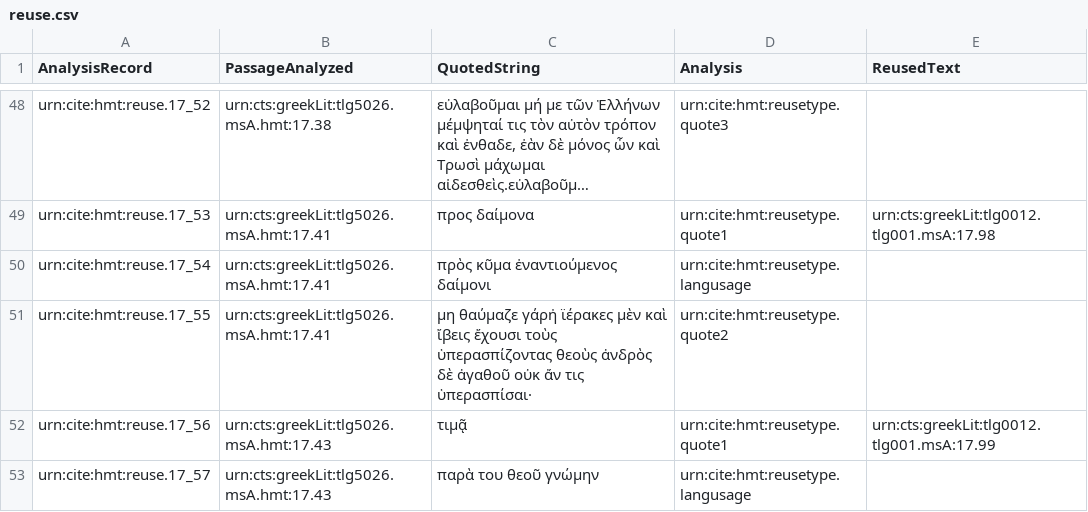
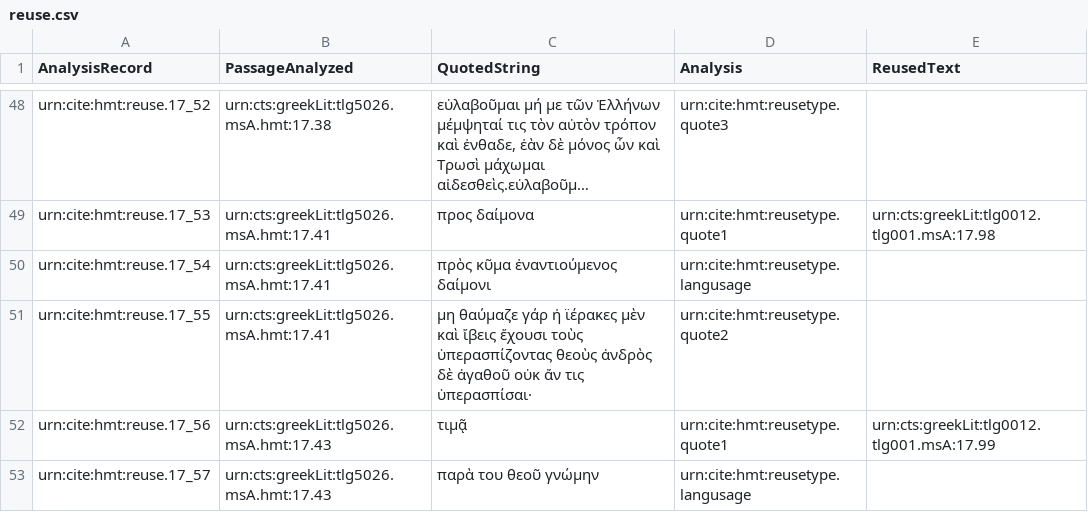
Before and after one commit to mwauke/closed-hc-il17, a CSV file: collections/reuse.csv, drawn as a sheet; only a part is shown, gaps mark what is left out; long unchanged cells end in ….

Commit message:
Update reuse.csv

```diff
--- a/collections/reuse.csv
+++ b/collections/reuse.csv
@@ -50,3 +50,3 @@ urn:cite:hmt:reuse.17_53,urn:cts:greekLit:tlg5026.msA.hmt:17.41,"προς δαί
 urn:cite:hmt:reuse.17_54,urn:cts:greekLit:tlg5026.msA.hmt:17.41,"πρὸς κῦμα ἐναντιούμενος δαίμονι",urn:cite:hmt:reusetype.langusage,
-urn:cite:hmt:reuse.17_55,urn:cts:greekLit:tlg5026.msA.hmt:17.41,"μη θαύμαζε γάρἠ ϊέρακες μὲν καὶ ἴβεις ἔχουσι τοὺς ὑπερασπίζοντας θεοὺς ἀνδρὸς δὲ ἀγαθοῦ οὐκ ἄν τις ὑπερασπίσαι·",urn:cite:hmt:reusetype.quote2,
+urn:cite:hmt:reuse.17_55,urn:cts:greekLit:tlg5026.msA.hmt:17.41,"μη θαύμαζε γάρ ἠ ϊέρακες μὲν καὶ ἴβεις ἔχουσι τοὺς ὑπερασπίζοντας θεοὺς ἀνδρὸς δὲ ἀγαθοῦ οὐκ ἄν τις ὑπερασπίσαι·",urn:cite:hmt:reusetype.quote2,
 urn:cite:hmt:reuse.17_56,urn:cts:greekLit:tlg5026.msA.hmt:17.43,"τιμᾷ",urn:cite:hmt:reusetype.quote1,urn:cts:greekLit:tlg0012.tlg001.msA:17.99
```
